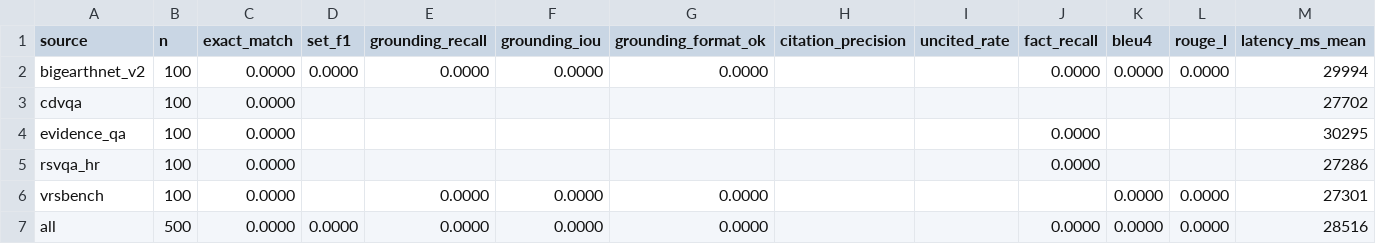
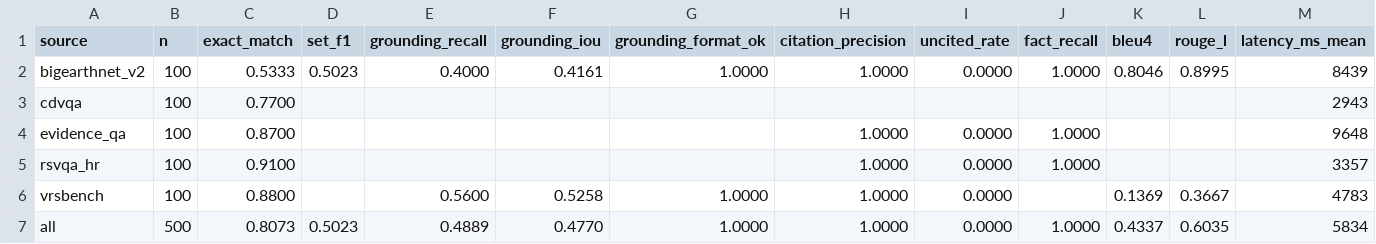
Before and after one commit to ChickenWings-0/SatQuery-AI, a CSV file: runs/eval/sq-lora-v2-full/results.csv, drawn as a sheet.

```diff
--- a/runs/eval/sq-lora-v2-full/results.csv
+++ b/runs/eval/sq-lora-v2-full/results.csv
@@ -1,7 +1,7 @@
 source,n,exact_match,set_f1,grounding_recall,grounding_iou,grounding_format_ok,citation_precision,uncited_rate,fact_recall,bleu4,rouge_l,latency_ms_mean
-bigearthnet_v2,100,0.0000,0.0000,0.0000,0.0000,0.0000,,,0.0000,0.0000,0.0000,29994
-cdvqa,100,0.0000,,,,,,,,,,27702
-evidence_qa,100,0.0000,,,,,,,0.0000,,,30295
-rsvqa_hr,100,0.0000,,,,,,,0.0000,,,27286
-vrsbench,100,0.0000,,0.0000,0.0000,0.0000,,,,0.0000,0.0000,27301
-all,500,0.0000,0.0000,0.0000,0.0000,0.0000,,,0.0000,0.0000,0.0000,28516
+bigearthnet_v2,100,0.5333,0.5023,0.4000,0.4161,1.0000,1.0000,0.0000,1.0000,0.8046,0.8995,8439
+cdvqa,100,0.7700,,,,,,,,,,2943
+evidence_qa,100,0.8700,,,,,1.0000,0.0000,1.0000,,,9648
+rsvqa_hr,100,0.9100,,,,,1.0000,0.0000,1.0000,,,3357
+vrsbench,100,0.8800,,0.5600,0.5258,1.0000,1.0000,0.0000,,0.1369,0.3667,4783
+all,500,0.8073,0.5023,0.4889,0.4770,1.0000,1.0000,0.0000,1.0000,0.4337,0.6035,5834
```
Also changed, not shown: 3 other files.
